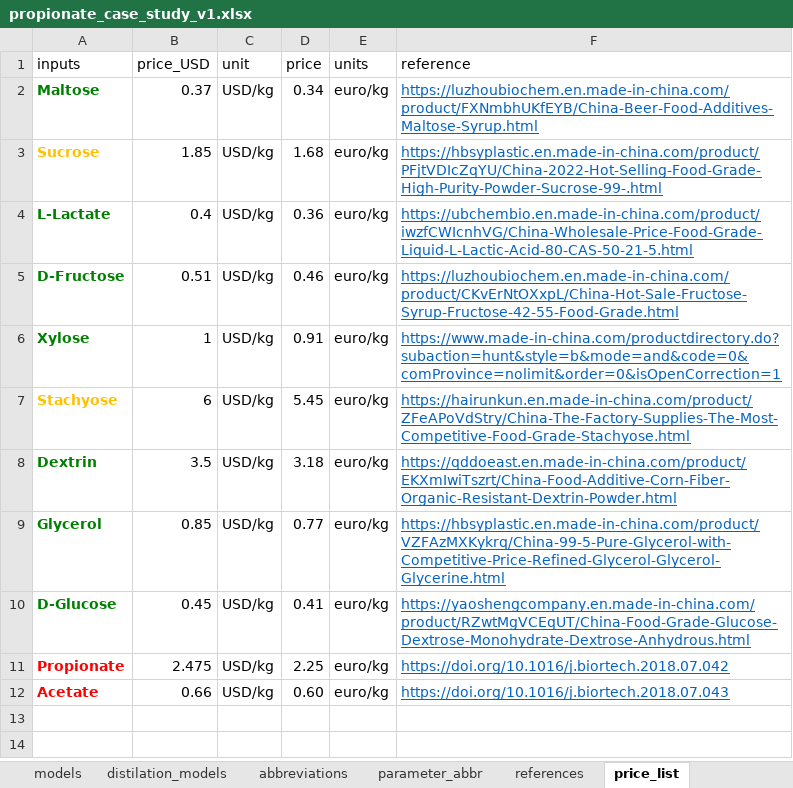
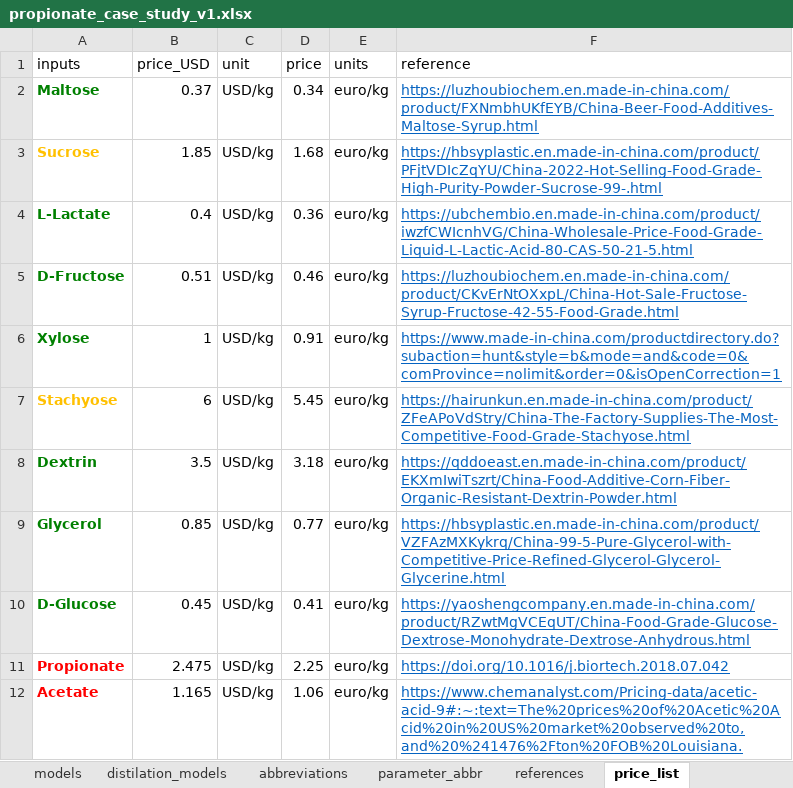
Before and after one commit to llvdrhau/Alquimia_Biorefinery_design_and_optimisation, an Excel workbook: excel files/propionate_case_study_v1.xlsx, sheet price_list, drawn as a sheet; values as stored, in another font and other column widths than the file's, no borders; conditional formats not drawn; the diff names each change by its address in the sheet, - before the commit and + after, or states it on an @@ line.

```diff
--- a/excel files/propionate_case_study_v1.xlsx (sheet price_list)
+++ b/excel files/propionate_case_study_v1.xlsx (sheet price_list)
-B12 (price_USD): 0.66
+B12 (price_USD): 1.165
-D12 (price): 0.60
+D12 (price): 1.06
-F12 (reference): https://doi.org/10.1016/j.biortech.2018.07.043
+F12 (reference): https://www.chemanalyst.com/Pricing-data/acetic-acid-9#:~:text=The%20prices%20of%20Acetic%20Acid%20in%20US%20market%20observed%20to,and%20%241476%2Fton%20FOB%20Louisiana.
```
Also changed, not shown: sheet process_intervals, sheet input_output_intervals, excel files/propionate_case_study_v2.xlsx, 17 other files.
